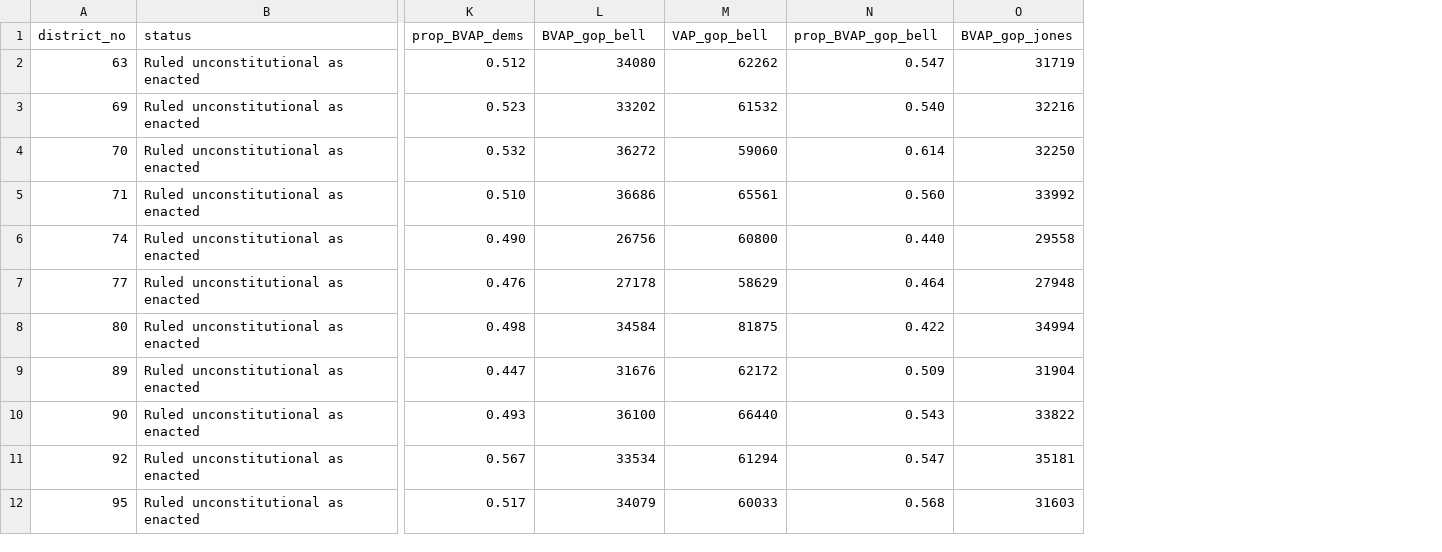
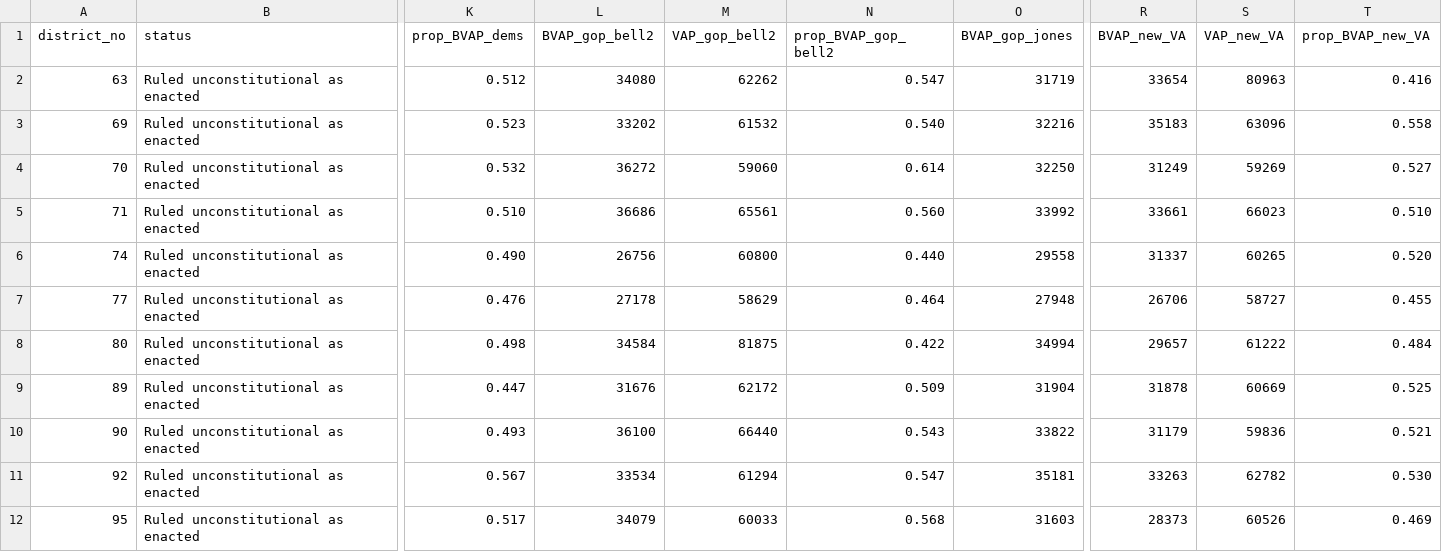
Before and after one commit to PrincetonUniversity/VA-gerrymander, a CSV file: Analysis/BVAP/bvap_comparison.csv, drawn as a sheet; only a part is shown, gaps mark what is left out; the diff names each change by its address in the sheet, - before the commit and + after, or states it on an @@ line.

Commit message:
adding new BVAP

```diff
--- a/Analysis/BVAP/bvap_comparison.csv
+++ b/Analysis/BVAP/bvap_comparison.csv
+column R (BVAP_new_VA), rows 2-12: 33654 | 35183 | 31249 | 33661 | 31337 | 26706 | 29657 | 31878 | 31179 | 33263 | 28373
+column S (VAP_new_VA), rows 2-12: 80963 | 63096 | 59269 | 66023 | 60265 | 58727 | 61222 | 60669 | 59836 | 62782 | 60526
+column T (prop_BVAP_new_VA), rows 2-12: 0.416 | 0.558 | 0.527 | 0.510 | 0.520 | 0.455 | 0.484 | 0.525 | 0.521 | 0.530 | 0.469
-L1: BVAP_gop_bell
+L1: BVAP_gop_bell2
-M1: VAP_gop_bell
+M1: VAP_gop_bell2
-N1: prop_BVAP_gop_bell
+N1: prop_BVAP_gop_bell2
```
Also changed, not shown: 2 other files.
